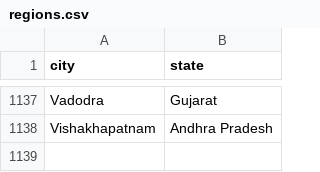
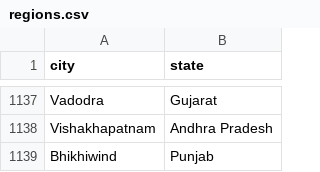
Before and after one commit to f4bD3v/humanitas, a CSV file: data/india/csv_daily/agmarknet.nic.in/regions.csv, drawn as a sheet; only a part is shown, gaps mark what is left out; the diff names each change by its address in the sheet, - before the commit and + after, or states it on an @@ line.

Commit message:
update regions.csv according to daily Rice csv

```diff
--- a/data/india/csv_daily/agmarknet.nic.in/regions.csv
+++ b/data/india/csv_daily/agmarknet.nic.in/regions.csv
+row 1139: Bhikhiwind | Punjab
```
